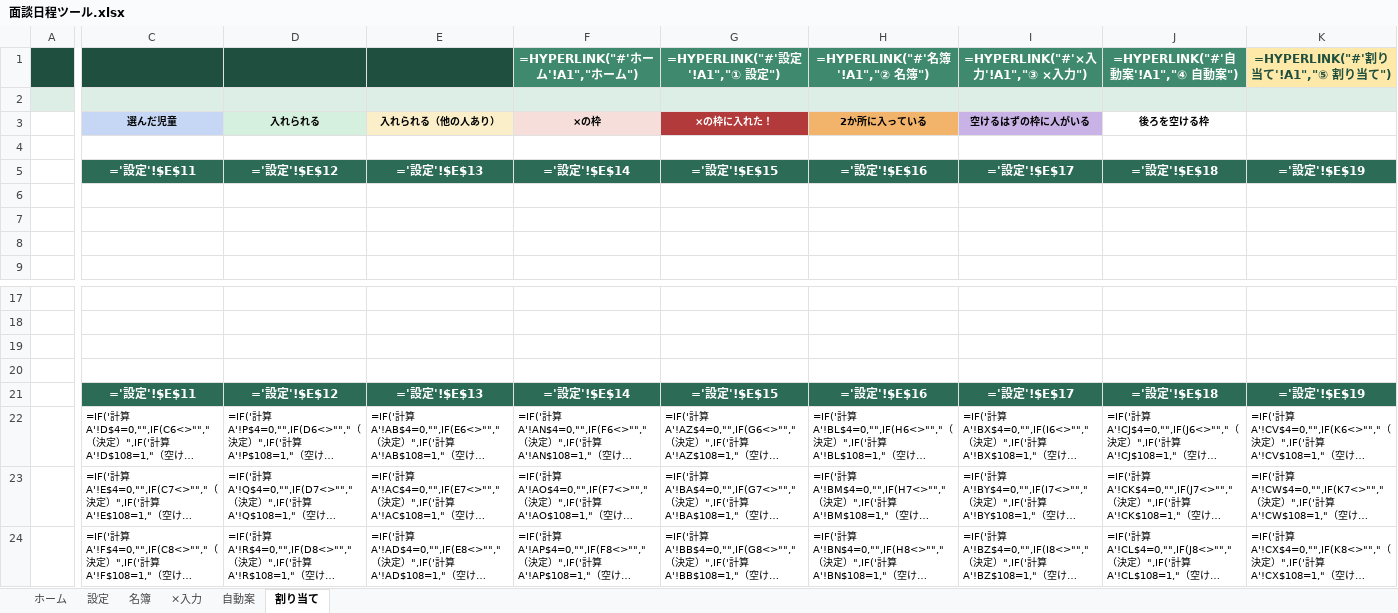
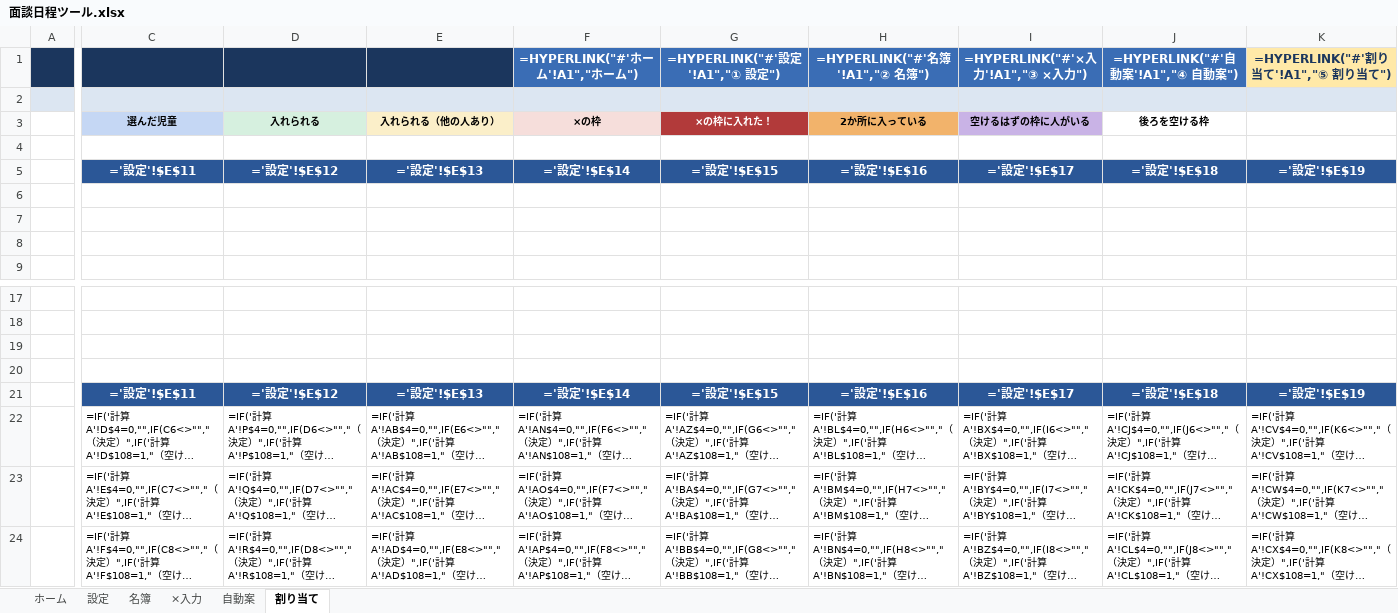
Before and after one commit to chumbasan-glitch/main, an Excel workbook: mendan-scheduler/excel/面談日程ツール.xlsx, sheet 割り当て, drawn as a sheet; only a part is shown, gaps mark what is left out; long unchanged cells end in …; values as stored, in another font and other column widths than the file's, no borders; formulas without a stored value are shown as written; conditional formats not drawn; the diff covers the shown part only; the diff names each change by its address in the sheet, - before the commit and + after, or states it on an @@ line.

```diff
--- a/mendan-scheduler/excel/面談日程ツール.xlsx (sheet 割り当て)
+++ b/mendan-scheduler/excel/面談日程ツール.xlsx (sheet 割り当て)
-A1:E1 fill: #1F4F3F
+A1:E1 fill: #1B365D
-F1:J1 fill: #3F8A6E
+F1:J1 fill: #3A6DB5
-K1 text colour: #1F4F3F
+K1 text colour: #1B365D
-C5:K5 fill: #2C6B55
+C5:K5 fill: #2B5797
-C21:K21 fill: #2C6B55
+C21:K21 fill: #2B5797
```
Also changed, not shown: cell formats elsewhere in this sheet, sheet ×入力, sheet 設定, sheet ホーム, sheet 自動案, sheet 名簿, 1 other file.
